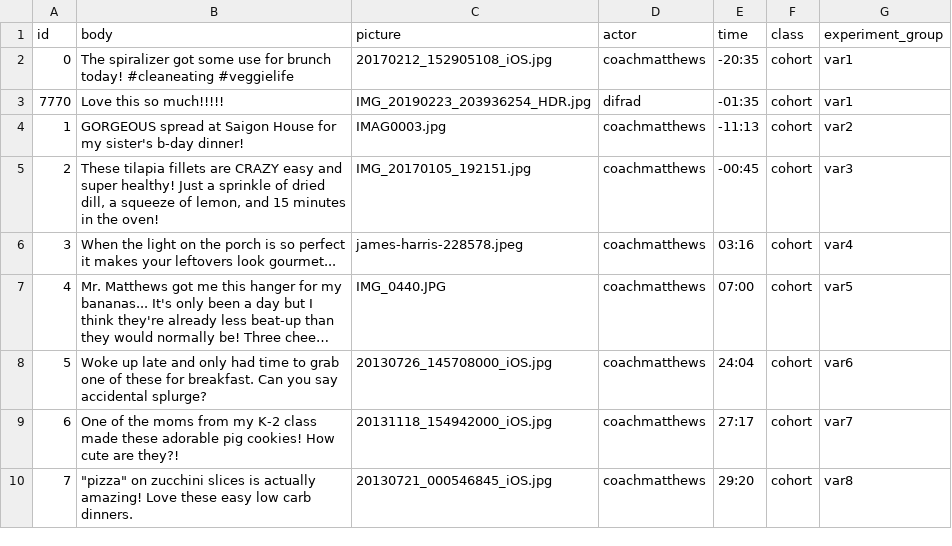
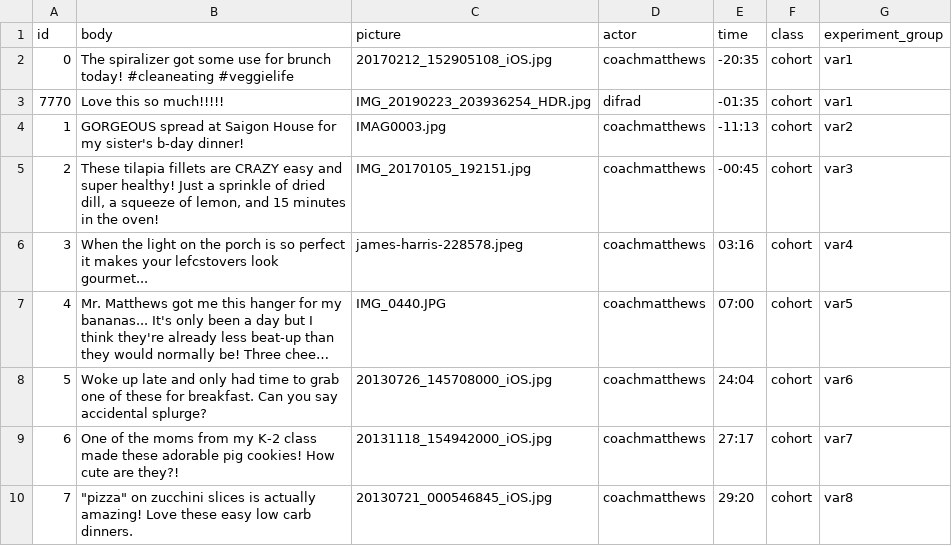
Before and after one commit to EJinUCM/Truman-Reporting, a CSV file: input/posts.csv, drawn as a sheet; only a part is shown; long unchanged cells end in …; the diff names each change by its address in the sheet, - before the commit and + after, or states it on an @@ line.

```diff
--- a/input/posts.csv
+++ b/input/posts.csv
-B6 (body): …makes your leftovers look gourmet...
+B6 (body): …makes your lefcstovers look gourmet...
```
Also changed, not shown: 3 other files.
